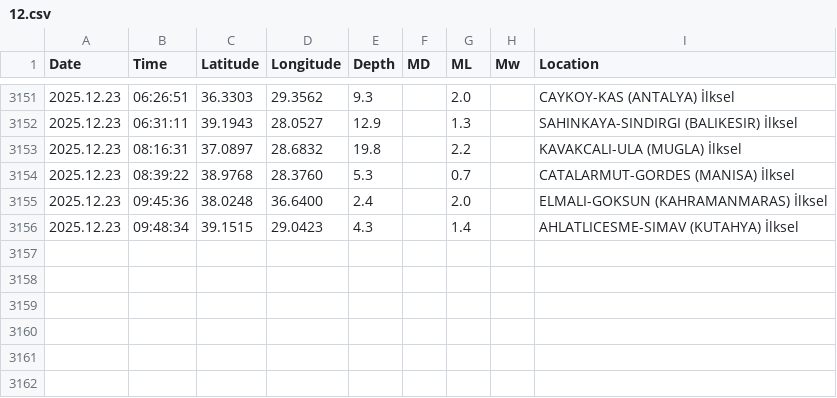
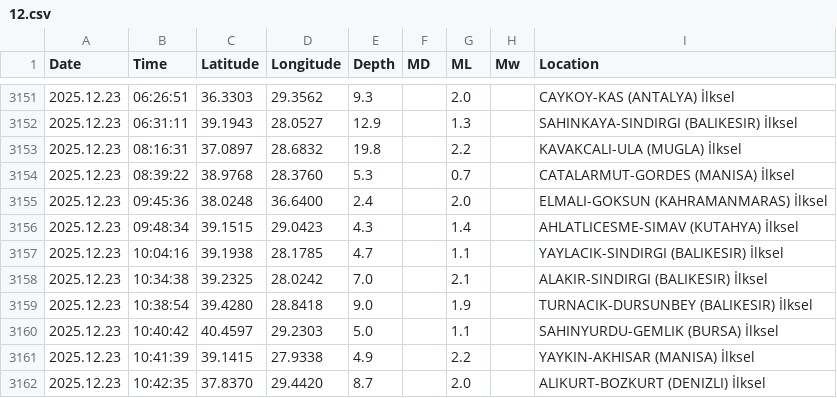
Before and after one commit to sukruozan/turkiye-guncel-deprem-verisi, a CSV file: 2025/12.csv, drawn as a sheet; only a part is shown, gaps mark what is left out; the diff names each change by its address in the sheet, - before the commit and + after, or states it on an @@ line.

Commit message:
Automated Commit

```diff
--- a/2025/12.csv
+++ b/2025/12.csv
+row 3157: 2025.12.23 | 10:04:16 | 39.1938 | 28.1785 | 4.7 |  | 1.1 |  | YAYLACIK-SINDIRGI (BALIKESIR) İlksel
+row 3158: 2025.12.23 | 10:34:38 | 39.2325 | 28.0242 | 7.0 |  | 2.1 |  | ALAKIR-SINDIRGI (BALIKESIR) İlksel
+row 3159: 2025.12.23 | 10:38:54 | 39.4280 | 28.8418 | 9.0 |  | 1.9 |  | TURNACIK-DURSUNBEY (BALIKESIR) İlksel
+row 3160: 2025.12.23 | 10:40:42 | 40.4597 | 29.2303 | 5.0 |  | 1.1 |  | SAHINYURDU-GEMLIK (BURSA) İlksel
+row 3161: 2025.12.23 | 10:41:39 | 39.1415 | 27.9338 | 4.9 |  | 2.2 |  | YAYKIN-AKHISAR (MANISA) İlksel
+row 3162: 2025.12.23 | 10:42:35 | 37.8370 | 29.4420 | 8.7 |  | 2.0 |  | ALIKURT-BOZKURT (DENIZLI) İlksel
```
